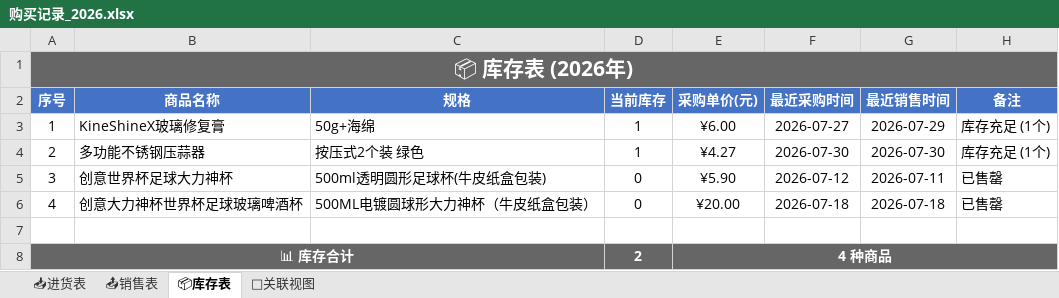
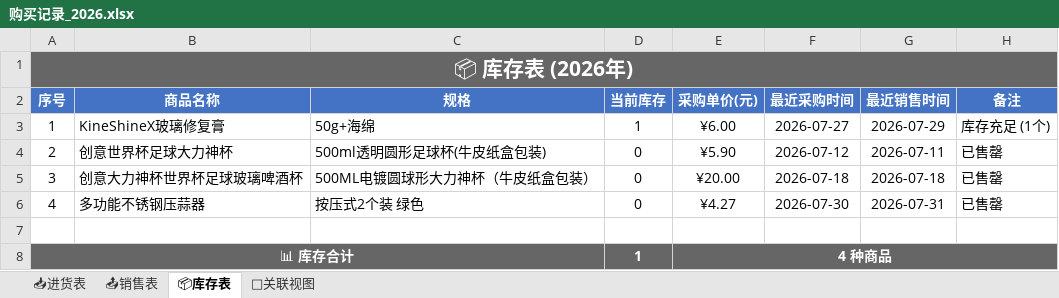
Before and after one commit to xiaoba1/amazon_record, an Excel workbook: 购买记录/归档表格/购买记录_2026.xlsx, sheet 📦库存表, drawn as a sheet; values as stored, in another font and other column widths than the file's, no borders; the diff names each change by its address in the sheet, - before the commit and + after, or states it on an @@ line.

```diff
--- a/购买记录/归档表格/购买记录_2026.xlsx (sheet 📦库存表)
+++ b/购买记录/归档表格/购买记录_2026.xlsx (sheet 📦库存表)
-B4 (商品名称): 多功能不锈钢压蒜器
+B4 (商品名称): 创意世界杯足球大力神杯
-C4 (规格): 按压式2个装 绿色
+C4 (规格): 500ml透明圆形足球杯(牛皮纸盒包装)
-D4 (当前库存): 1
+D4 (当前库存): 0
-E4 (采购单价(元)): ¥4.27
+E4 (采购单价(元)): ¥5.90
-F4 (最近采购时间): 2026-07-30
+F4 (最近采购时间): 2026-07-12
-G4 (最近销售时间): 2026-07-30
+G4 (最近销售时间): 2026-07-11
-H4 (备注): 库存充足 (1个)
+H4 (备注): 已售罄
-B5 (商品名称): 创意世界杯足球大力神杯
+B5 (商品名称): 创意大力神杯世界杯足球玻璃啤酒杯
-C5 (规格): 500ml透明圆形足球杯(牛皮纸盒包装)
+C5 (规格): 500ML电镀圆球形大力神杯（牛皮纸盒包装）
-E5 (采购单价(元)): ¥5.90
+E5 (采购单价(元)): ¥20.00
-F5 (最近采购时间): 2026-07-12
+F5 (最近采购时间): 2026-07-18
-G5 (最近销售时间): 2026-07-11
+G5 (最近销售时间): 2026-07-18
-B6 (商品名称): 创意大力神杯世界杯足球玻璃啤酒杯
+B6 (商品名称): 多功能不锈钢压蒜器
-C6 (规格): 500ML电镀圆球形大力神杯（牛皮纸盒包装）
+C6 (规格): 按压式2个装 绿色
-E6 (采购单价(元)): ¥20.00
+E6 (采购单价(元)): ¥4.27
-F6 (最近采购时间): 2026-07-18
+F6 (最近采购时间): 2026-07-30
-G6 (最近销售时间): 2026-07-18
+G6 (最近销售时间): 2026-07-31
-D8 (当前库存): 2
+D8 (当前库存): 1
```
Also changed, not shown: sheet 📤销售表, sheet 🔗关联视图, 1 other file.
